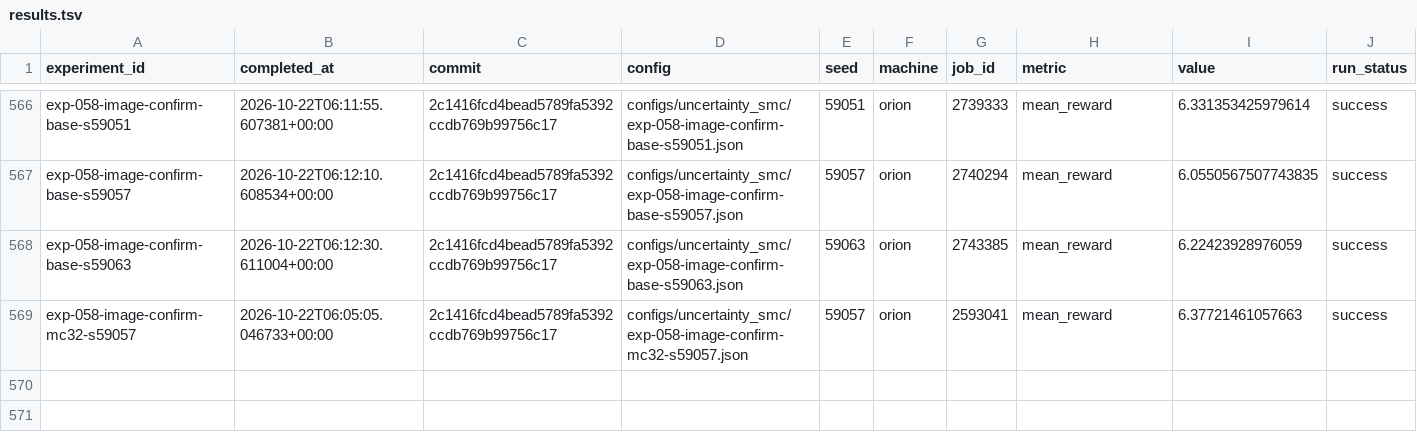
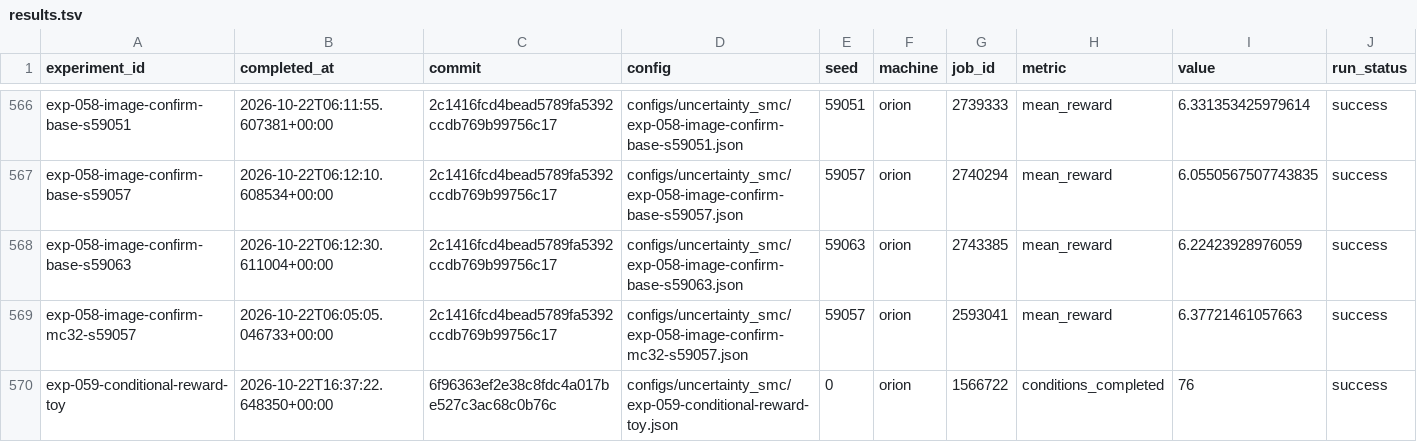
Before and after one commit to liamyzq/doit_online, a TSV file: experiments/results.tsv, drawn as a sheet; only a part is shown, gaps mark what is left out; rows hold the shown columns only; the diff names each change by its address in the sheet, - before the commit and + after, or states it on an @@ line.

Commit message:
Record the conditional-reward toy result and its limits
Capture all 76 exp-059 conditions, independent calibration and value diagnostics,
passed moment checks, costs and actual Orion job events at 6f96363. Aggregate
per-seed endpoint comparisons without discarding unfavorable conditions.

Record that empirical reward uncertainty substantially improves held-out value
prediction but does not meet the required endpoint gain over mean-only SMC.
Gaussian reward closure fails badly on the single-mode target, while even exact
values do not guarantee better finite-population endpoints with this schedule.
Retain the accepted terminal-N4 image baseline and defer new endpoint expansion
until a bounded real-critic experiment establishes whether value accuracy
transfers. Update the compute state after the finite toy controller exits.

```diff
--- a/experiments/results.tsv
+++ b/experiments/results.tsv
+row 570: exp-059-conditional-reward-toy | 2026-10-22T16:37:22.648350+00:00 | 6f96363ef2e38c8fdc4a017be527c3ac68c0b76c | configs/uncertainty_smc/exp-059-conditional-reward-toy.json | 0 | orion | 1566722 | conditions_completed | 76 | success
```
Also changed, not shown: 17 other files.
